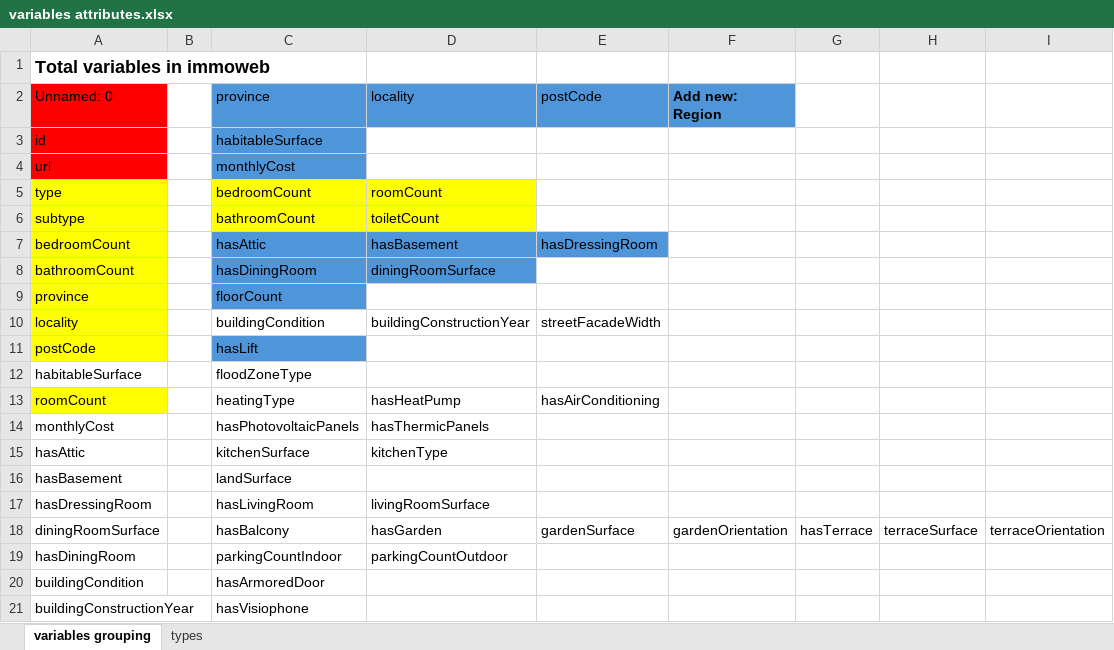
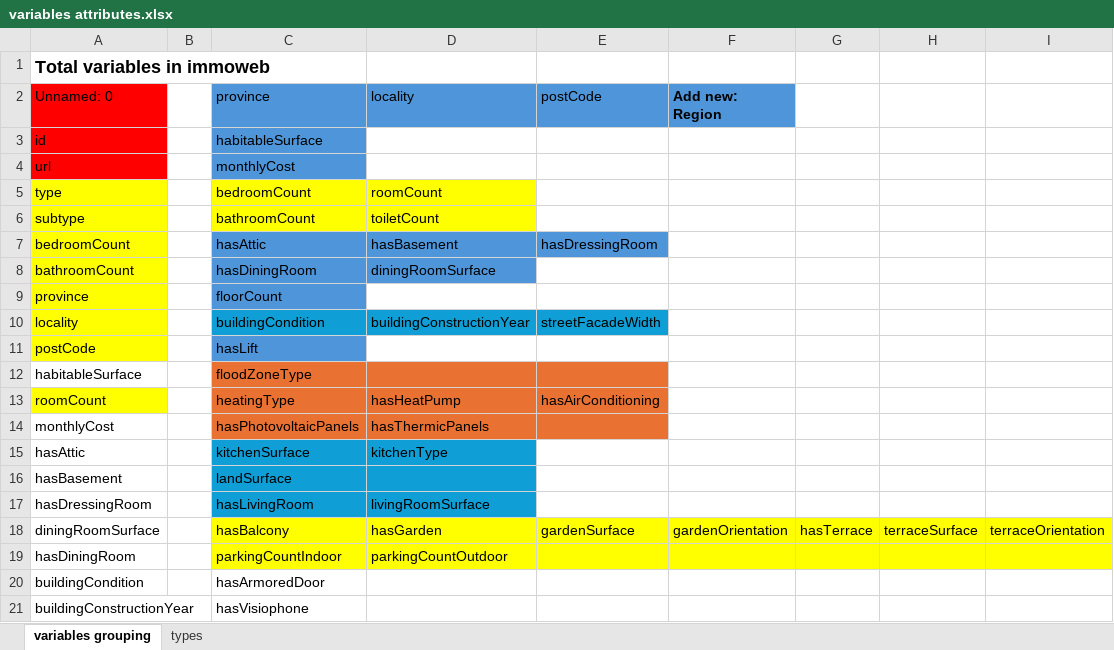
Before and after one commit to Cloris-la/immo_eliza_analysis, an Excel workbook: src/variables attributes.xlsx, sheet variables grouping, drawn as a sheet; only a part is shown; values as stored, in another font and other column widths than the file's, no borders; the diff names each change by its address in the sheet, - before the commit and + after, or states it on an @@ line.

```diff
--- a/src/variables attributes.xlsx (sheet variables grouping)
+++ b/src/variables attributes.xlsx (sheet variables grouping)
-C10:E10 fill: none
+C10:E10 fill: #0F9ED5
-C12:E14 fill: none
+C12:E14 fill: #E97132
-C15:D17 fill: none
+C15:D17 fill: #0F9ED5
-C18:I19 fill: none
+C18:I19 fill: #FFFF00
```
Also changed, not shown: 1 other file.
